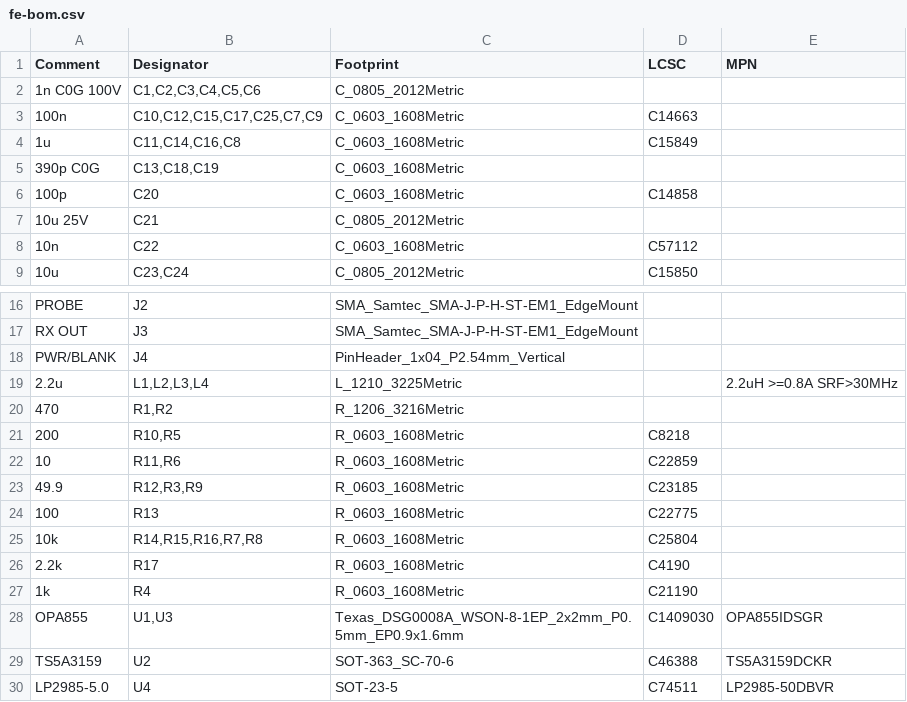
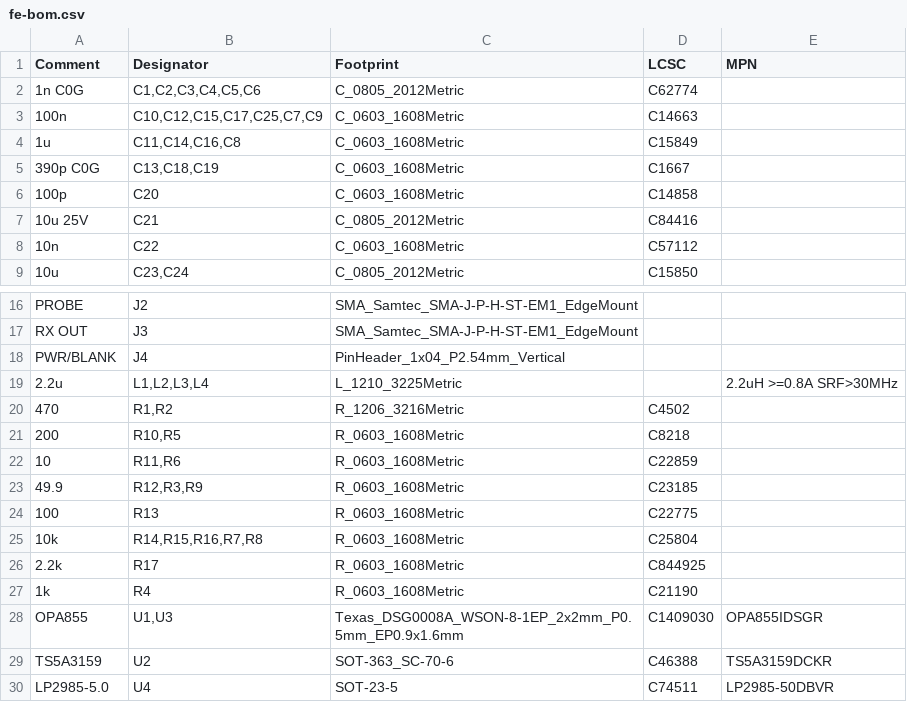
Before and after one commit to KarpelesLab/scandev, a CSV file: hw/fe/fe-bom.csv, drawn as a sheet; only a part is shown, gaps mark what is left out.

```diff
--- a/hw/fe/fe-bom.csv
+++ b/hw/fe/fe-bom.csv
@@ -1,8 +1,8 @@
 Comment,Designator,Footprint,LCSC,MPN
-1n C0G 100V,"C1,C2,C3,C4,C5,C6",C_0805_2012Metric,,
+1n C0G,"C1,C2,C3,C4,C5,C6",C_0805_2012Metric,C62774,
 100n,"C10,C12,C15,C17,C25,C7,C9",C_0603_1608Metric,C14663,
 1u,"C11,C14,C16,C8",C_0603_1608Metric,C15849,
-390p C0G,"C13,C18,C19",C_0603_1608Metric,,
+390p C0G,"C13,C18,C19",C_0603_1608Metric,C1667,
 100p,C20,C_0603_1608Metric,C14858,
-10u 25V,C21,C_0805_2012Metric,,
+10u 25V,C21,C_0805_2012Metric,C84416,
 10n,C22,C_0603_1608Metric,C57112,
@@ -19,3 +19,3 @@ PWR/BLANK,J4,PinHeader_1x04_P2.54mm_Vertical,,
 2.2u,"L1,L2,L3,L4",L_1210_3225Metric,,2.2uH >=0.8A SRF>30MHz
-470,"R1,R2",R_1206_3216Metric,,
+470,"R1,R2",R_1206_3216Metric,C4502,
 200,"R10,R5",R_0603_1608Metric,C8218,
@@ -25,3 +25,3 @@ PWR/BLANK,J4,PinHeader_1x04_P2.54mm_Vertical,,
 10k,"R14,R15,R16,R7,R8",R_0603_1608Metric,C25804,
-2.2k,R17,R_0603_1608Metric,C4190,
+2.2k,R17,R_0603_1608Metric,C844925,
 1k,R4,R_0603_1608Metric,C21190,
```
Also changed, not shown: hw/dig/dig-bom.csv, hw/pa/pa-bom.csv, 20 other files.
